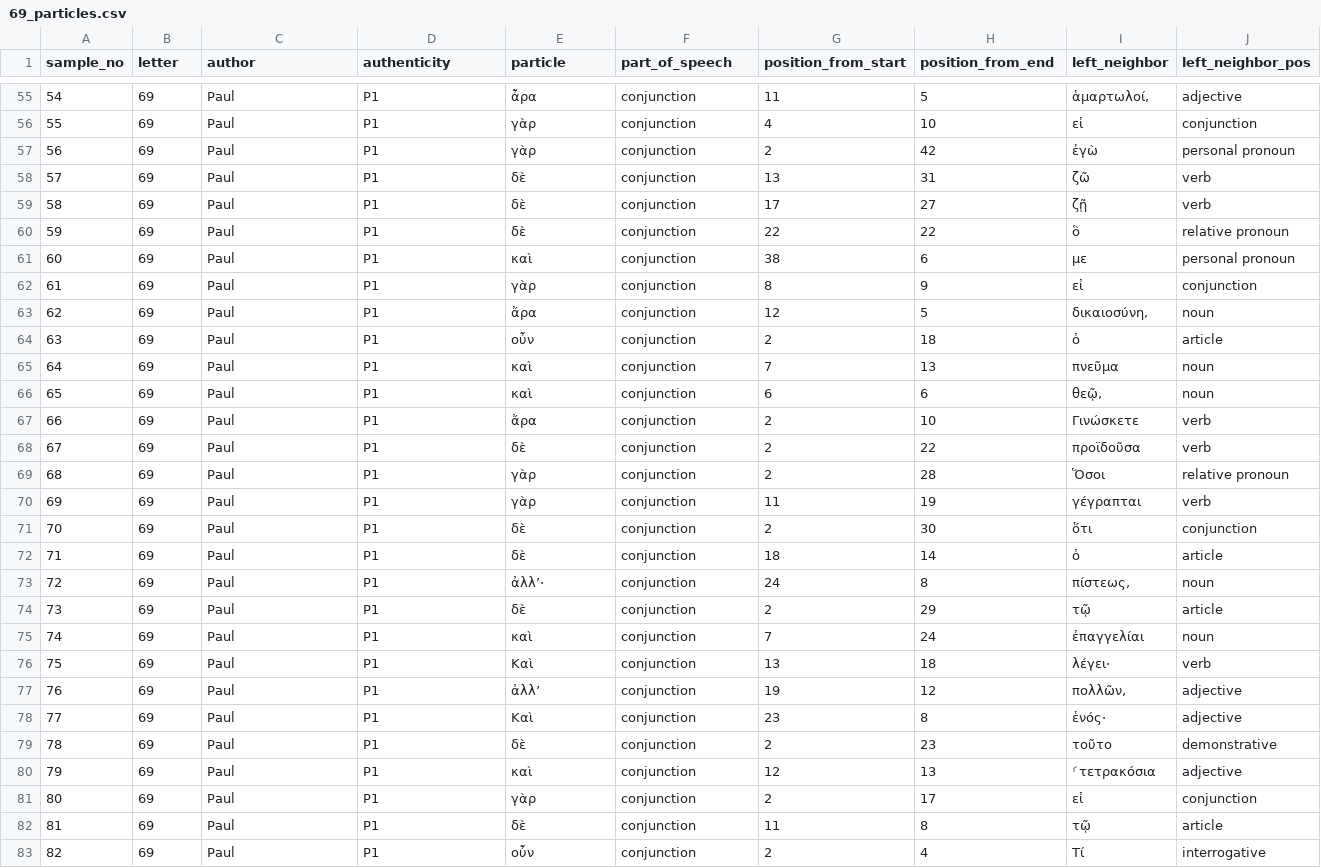
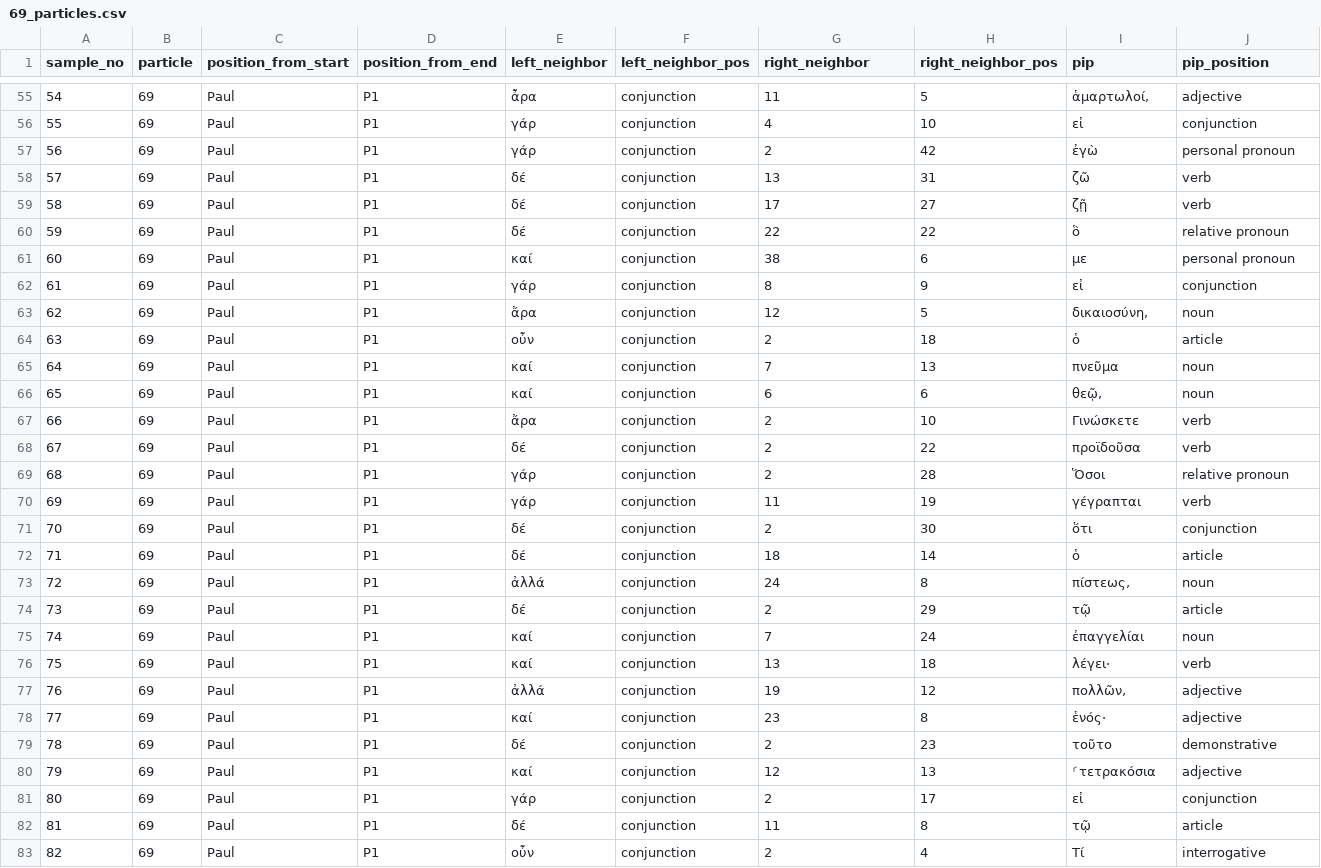
Before and after one commit to s8stchro/dh-project-ws14, a CSV file: data/output/69_particles.csv, drawn as a sheet; only a part is shown, gaps mark what is left out; the diff covers the shown part only; the diff names each change by its address in the sheet, - before the commit and + after, or states it on an @@ line.

```diff
--- a/data/output/69_particles.csv
+++ b/data/output/69_particles.csv
-B1: letter
+B1: particle
-C1: author
+C1: position_from_start
-D1: authenticity
+D1: position_from_end
-E1: particle
+E1: left_neighbor
-F1: part_of_speech
+F1: left_neighbor_pos
-G1: position_from_start
+G1: right_neighbor
-H1: position_from_end
+H1: right_neighbor_pos
-I1: left_neighbor
+I1: pip
-J1: left_neighbor_pos
+J1: pip_position
-E56:E57 (left_neighbor): γὰρ
+E56:E57 (left_neighbor): γάρ
-E58:E60 (left_neighbor): δὲ
+E58:E60 (left_neighbor): δέ
-E61 (left_neighbor): καὶ
+E61 (left_neighbor): καί
-E62 (left_neighbor): γὰρ
+E62 (left_neighbor): γάρ
-E65:E66 (left_neighbor): καὶ
+E65:E66 (left_neighbor): καί
-E68 (left_neighbor): δὲ
+E68 (left_neighbor): δέ
-E69:E70 (left_neighbor): γὰρ
+E69:E70 (left_neighbor): γάρ
-E71:E72 (left_neighbor): δὲ
+E71:E72 (left_neighbor): δέ
-E73 (left_neighbor): ἀλλ’·
+E73 (left_neighbor): ἀλλά
-E74 (left_neighbor): δὲ
+E74 (left_neighbor): δέ
-E75 (left_neighbor): καὶ
+E75 (left_neighbor): καί
-E76 (left_neighbor): Καὶ
+E76 (left_neighbor): καί
-E77 (left_neighbor): ἀλλ’
+E77 (left_neighbor): ἀλλά
-E78 (left_neighbor): Καὶ
+E78 (left_neighbor): καί
-E79 (left_neighbor): δὲ
+E79 (left_neighbor): δέ
-E80 (left_neighbor): καὶ
+E80 (left_neighbor): καί
-E81 (left_neighbor): γὰρ
+E81 (left_neighbor): γάρ
-E82 (left_neighbor): δὲ
+E82 (left_neighbor): δέ
```
Also changed, not shown: 158 edited cells elsewhere in this file, data/output/66_particles.csv, data/output/67_particles.csv, 13 other files.
